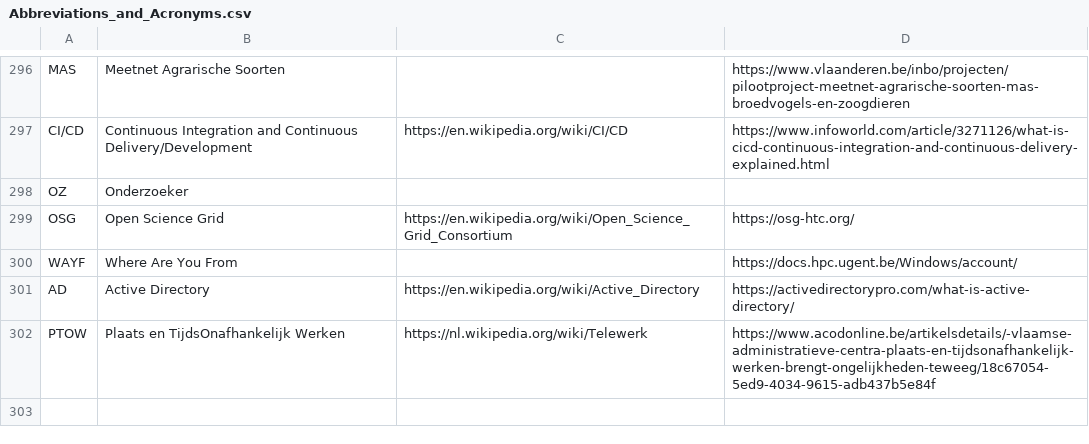
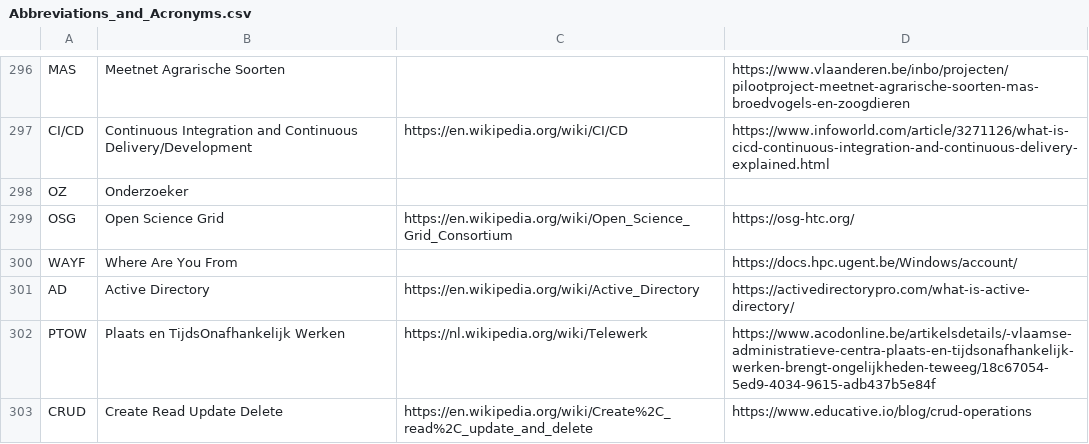
Before and after one commit to PietrH/AbbreviationsAndAcronyms, a CSV file: Abbreviations_and_Acronyms.csv, drawn as a sheet; only a part is shown, gaps mark what is left out; the diff names each change by its address in the sheet, - before the commit and + after, or states it on an @@ line.

Commit message:
Update Abbreviations_and_Acronyms.csv

```diff
--- a/Abbreviations_and_Acronyms.csv
+++ b/Abbreviations_and_Acronyms.csv
+row 303: CRUD | Create Read Update Delete | https://en.wikipedia.org/wiki/Create%2C_read%2C_update_and_delete | https://www.educative.io/blog/crud-operations
```
